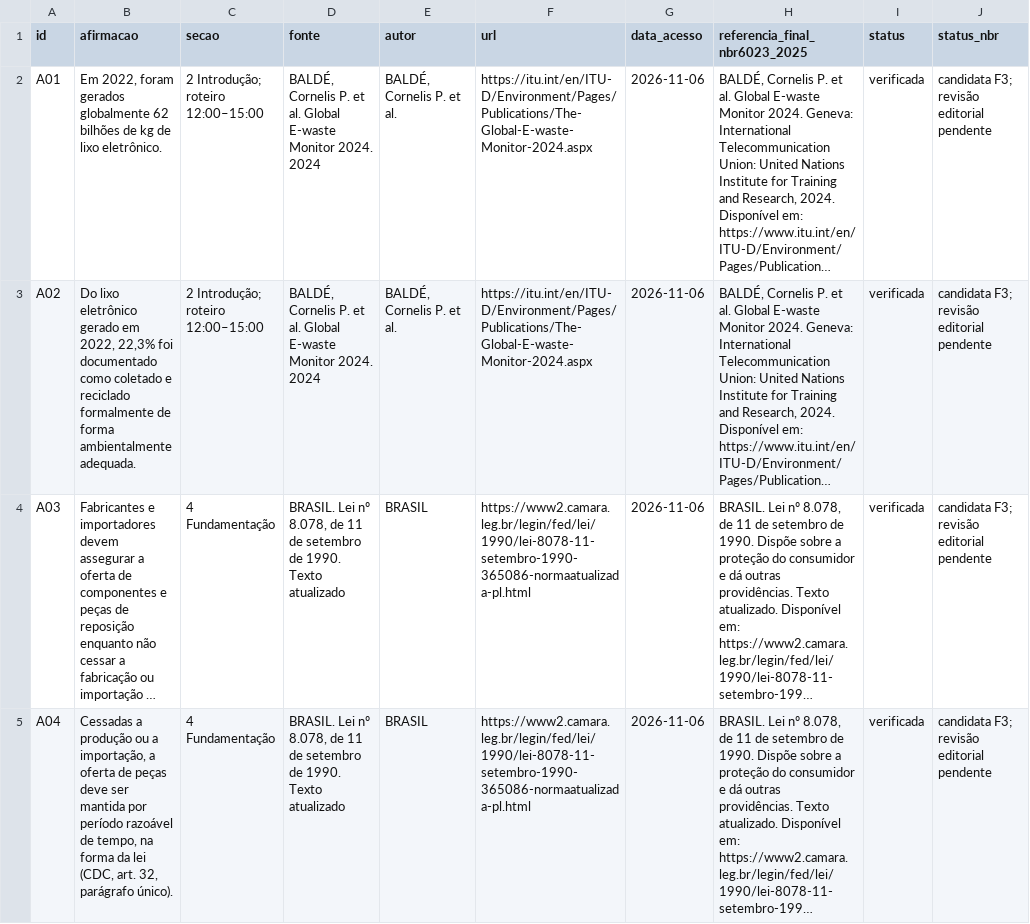
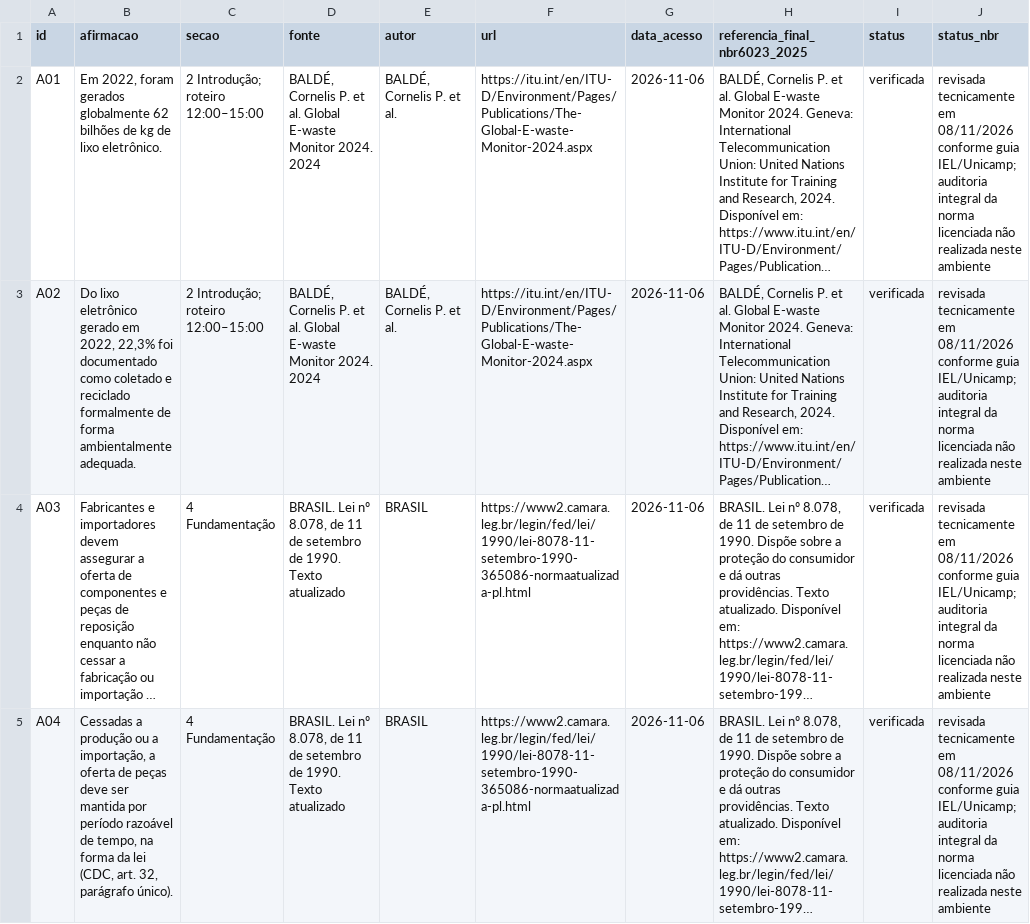
Before and after one commit to caioarthur08-pre51/conserta-ou-troca, a CSV file: 03_conteudo_leticia/matriz_afirmacoes_fontes.csv, drawn as a sheet; only a part is shown; long unchanged cells end in …; the diff covers the shown part only; the diff names each change by its address in the sheet, - before the commit and + after, or states it on an @@ line.

Commit message:
fase 4-5: finalizar pacote textual de Leticia

```diff
--- a/03_conteudo_leticia/matriz_afirmacoes_fontes.csv
+++ b/03_conteudo_leticia/matriz_afirmacoes_fontes.csv
-J2:J5 (status_nbr): candidata F3; revisão editorial pendente
+J2:J5 (status_nbr): revisada tecnicamente em 08/11/2026 conforme guia IEL/Unicamp; auditoria integral da norma licenciada não realizada neste ambiente
```
Also changed, not shown: 4 edited cells elsewhere in this file, 5 other files.
